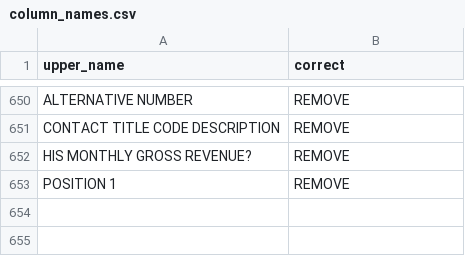
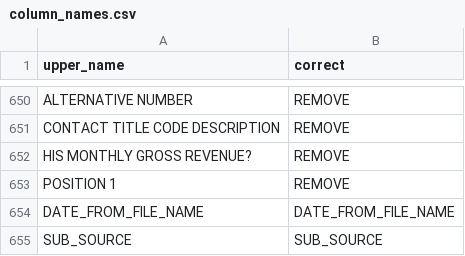
Before and after one commit to martzro/clean-data, a CSV file: helper_files/column_names.csv, drawn as a sheet; only a part is shown, gaps mark what is left out; the diff names each change by its address in the sheet, - before the commit and + after, or states it on an @@ line.

Commit message:
finalized functionality, tested with client data 2m rows.

```diff
--- a/helper_files/column_names.csv
+++ b/helper_files/column_names.csv
+row 654: DATE_FROM_FILE_NAME | DATE_FROM_FILE_NAME
+row 655: SUB_SOURCE | SUB_SOURCE
```
Also changed, not shown: 3 other files.
